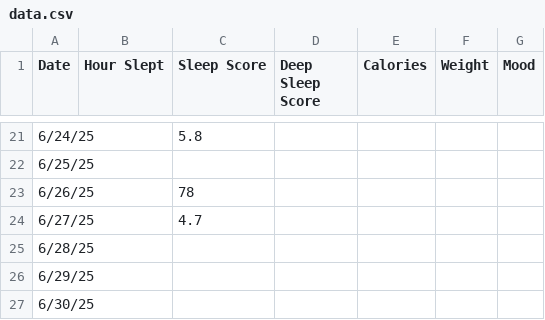
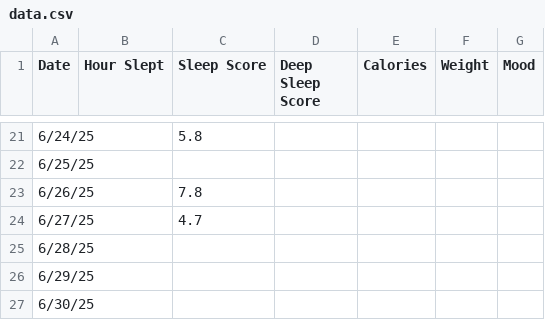
Before and after one commit to Nick-Govea/data-analytics-dashboard, a CSV file: data.csv, drawn as a sheet; only a part is shown, gaps mark what is left out.

```diff
--- a/data.csv
+++ b/data.csv
@@ -22,3 +22,3 @@
 6/25/25,,,,,,
-6/26/25,,78,,,,
+6/26/25,,7.8,,,,
 6/27/25,,4.7,,,,
```
Also changed, not shown: 1 other file.
